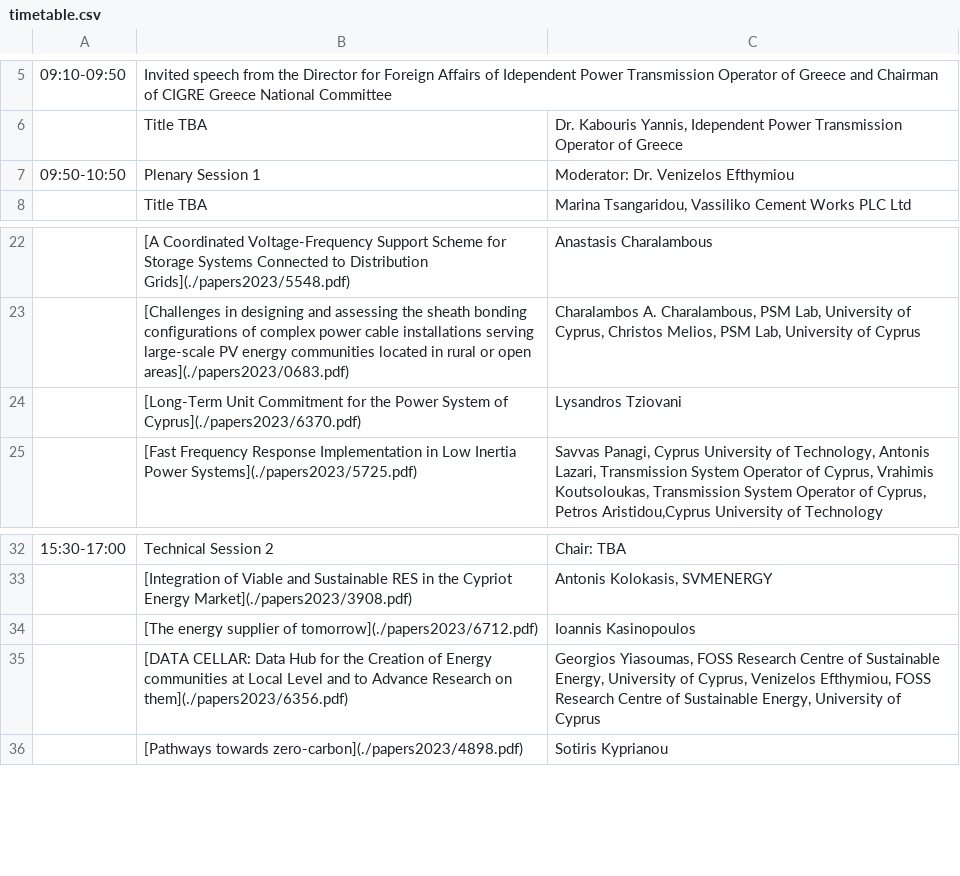
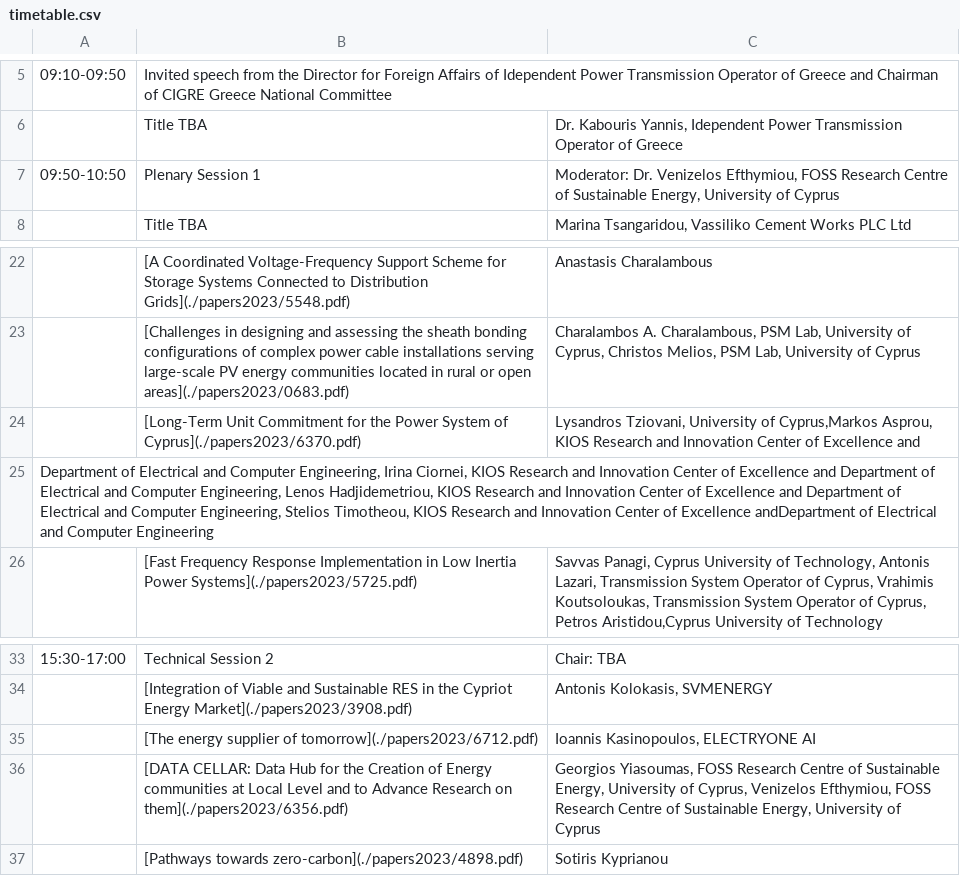
Before and after one commit to SPS-L/cigre-cyprus.org, a CSV file: content/conference/timetable.csv, drawn as a sheet; only a part is shown, gaps mark what is left out; addresses are those after the commit; the diff names each change by its address in the sheet, - before the commit and + after, or states it on an @@ line.

Commit message:
timetable.csv

```diff
--- a/content/conference/timetable.csv
+++ b/content/conference/timetable.csv
-C7: …Dr. Venizelos Efthymiou
+C7: …Dr. Venizelos Efthymiou, FOSS Research Centre of Sustainable Energy, University of Cyprus
-C24: Lysandros Tziovani
+C24: Lysandros Tziovani, University of Cyprus,Markos Asprou, KIOS Research and Innovation Center of Excellence and
+row 25: Department of Electrical and Computer Engineering, Irina Ciornei, KIOS Research and Innovation Center of Excellence and Department of Electrical and Computer Engineering, Lenos Hadjidemetriou, KIOS Research and Innovation Center of Excellence and Department of Electrical and Computer Engineering, Stelios Timotheou, KIOS Research and Innovation Center of Excellence andDepartment of Electrical and Computer Engineering
-C35: Ioannis Kasinopoulos
+C35: Ioannis Kasinopoulos, ELECTRYONE AI
```
